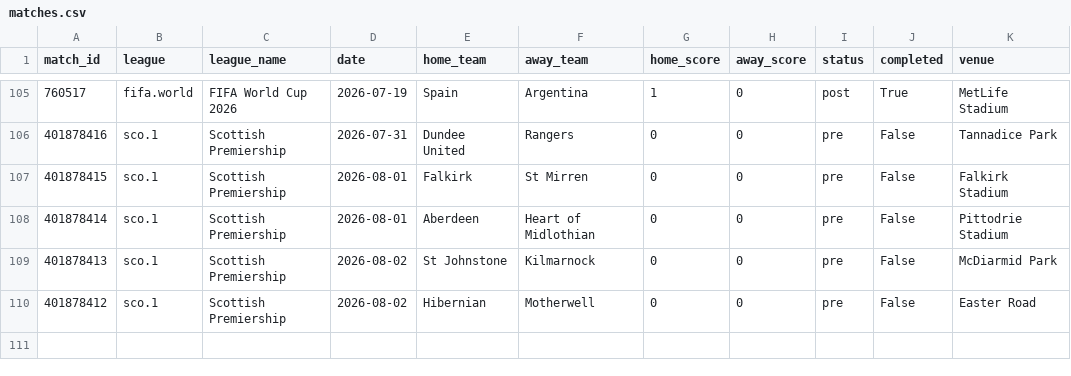
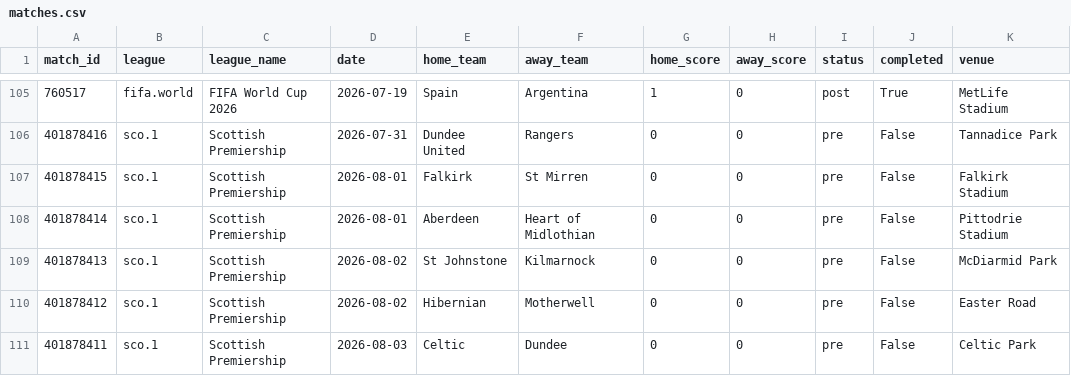
Before and after one commit to momoabdoulayegueye-beep/sportstats, a CSV file: data/matches.csv, drawn as a sheet; only a part is shown, gaps mark what is left out.

```diff
--- a/data/matches.csv
+++ b/data/matches.csv
@@ -110 +110,2 @@ match_id,league,league_name,date,home_team,away_team,home_score,away_score,statu
 401878412,sco.1,Scottish Premiership,2026-08-02,Hibernian,Motherwell,0,0,pre,False,Easter Road
+401878411,sco.1,Scottish Premiership,2026-08-03,Celtic,Dundee,0,0,pre,False,Celtic Park
```
